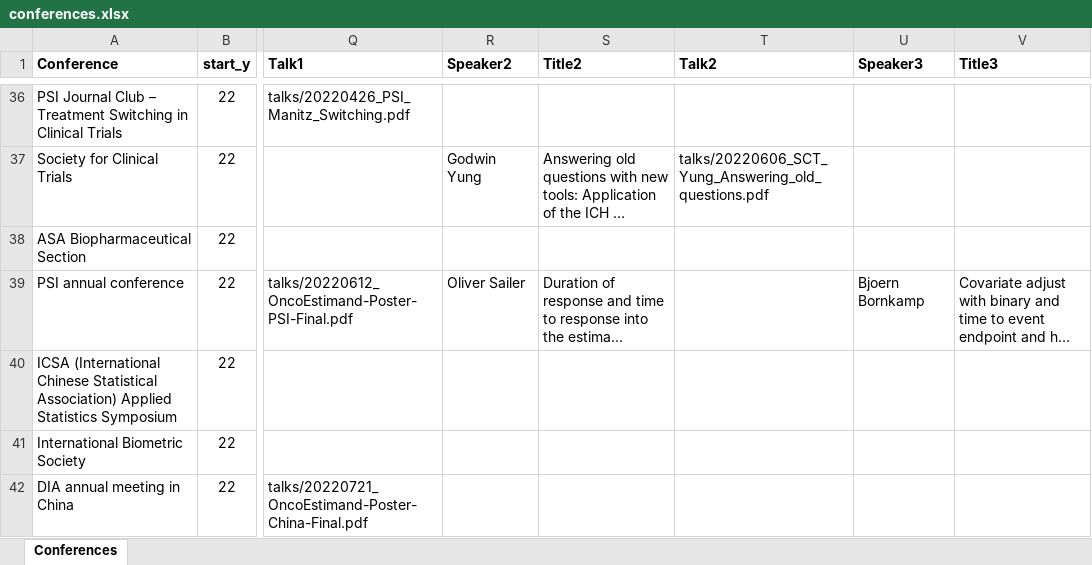
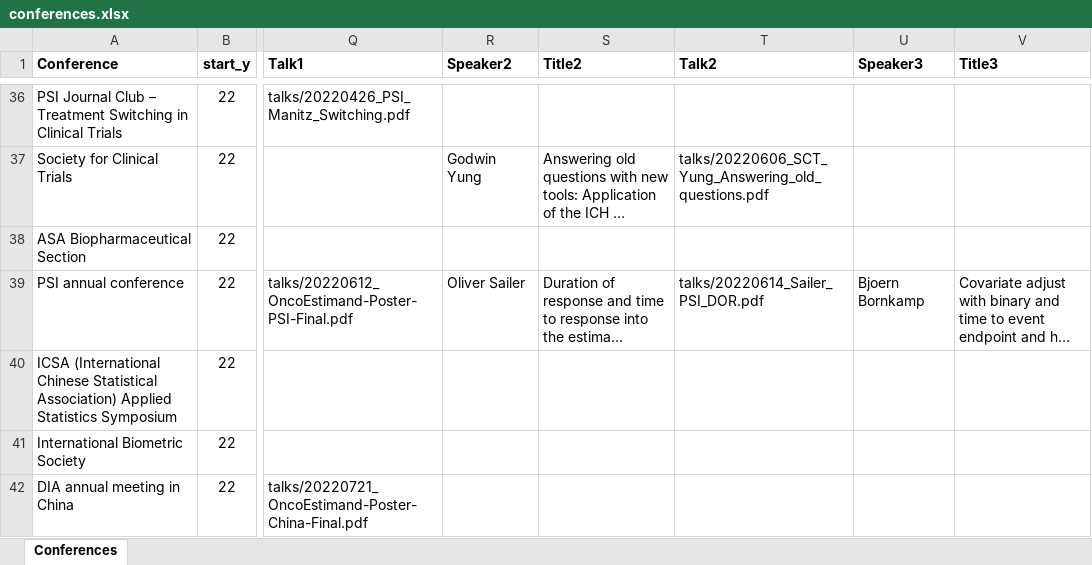
Before and after one commit to oncoestimand/oncowg_webpage, an Excel workbook: data/conferences.xlsx, sheet Conferences, drawn as a sheet; only a part is shown, gaps mark what is left out; long unchanged cells end in …; values as stored, in another font and other column widths than the file's, no borders; charts and pictures not drawn; the diff names each change by its address in the sheet, - before the commit and + after, or states it on an @@ line.

```diff
--- a/data/conferences.xlsx (sheet Conferences)
+++ b/data/conferences.xlsx (sheet Conferences)
-T39 (Talk2): (empty)
+T39 (Talk2): talks/20220614_Sailer_PSI_DOR.pdf
```
Also changed, not shown: data/members.xlsx, docs/data/conferences.xlsx, 16 other files.
